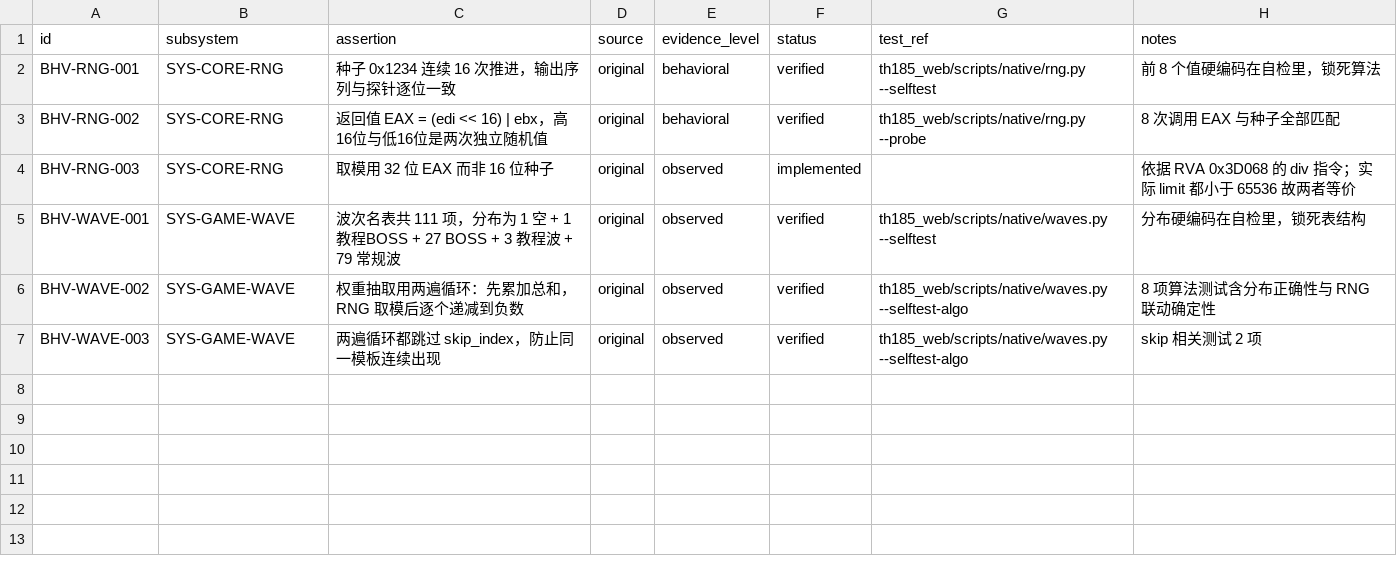
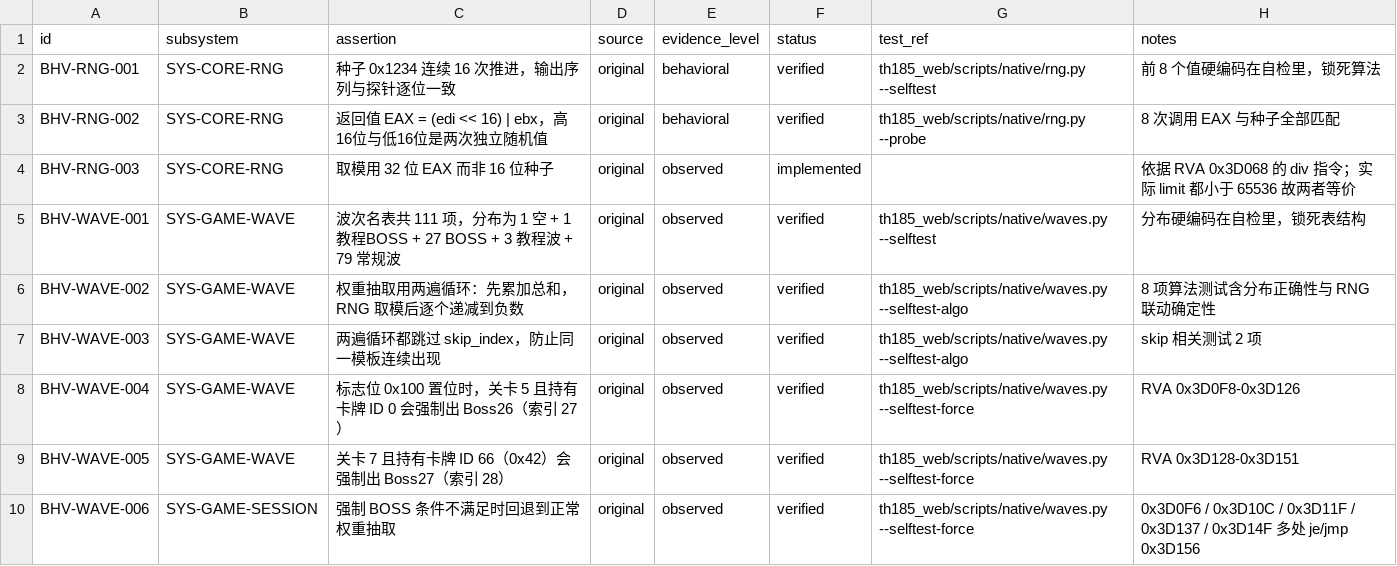
Before and after one commit to GreenSweet233/th185, a CSV file: th185_web/config/behaviors.csv, drawn as a sheet; the diff names each change by its address in the sheet, - before the commit and + after, or states it on an @@ line.

```diff
--- a/th185_web/config/behaviors.csv
+++ b/th185_web/config/behaviors.csv
+row 8: BHV-WAVE-004 | SYS-GAME-WAVE | 标志位 0x100 置位时，关卡 5 且持有卡牌 ID 0 会强制出 Boss26（索引 27） | original | observed | verified | th185_web/scripts/native/waves.py --selftest-force | RVA 0x3D0F8-0x3D126
+row 9: BHV-WAVE-005 | SYS-GAME-WAVE | 关卡 7 且持有卡牌 ID 66（0x42）会强制出 Boss27（索引 28） | original | observed | verified | th185_web/scripts/native/waves.py --selftest-force | RVA 0x3D128-0x3D151
+row 10: BHV-WAVE-006 | SYS-GAME-SESSION | 强制 BOSS 条件不满足时回退到正常权重抽取 | original | observed | verified | th185_web/scripts/native/waves.py --selftest-force | 0x3D0F6 / 0x3D10C / 0x3D11F / 0x3D137 / 0x3D14F 多处 je/jmp 0x3D156
```
Also changed, not shown: th185_web/config/subsystems.csv, 4 other files.
